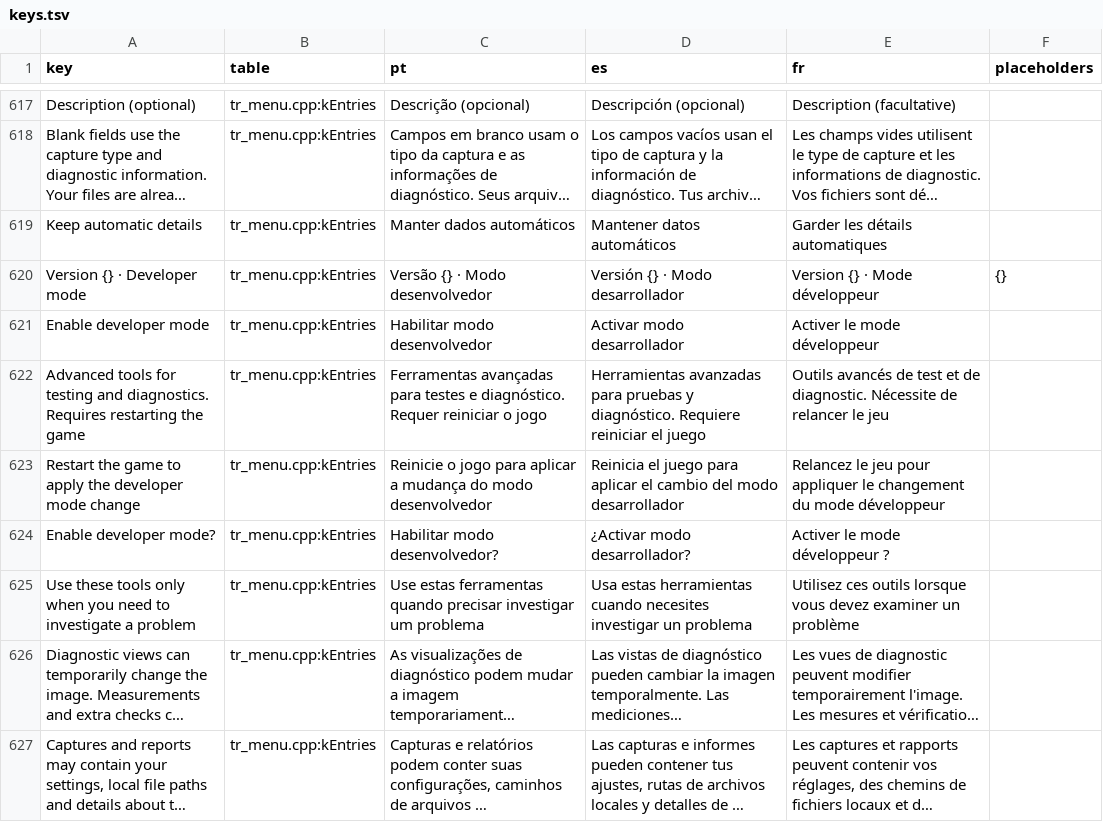
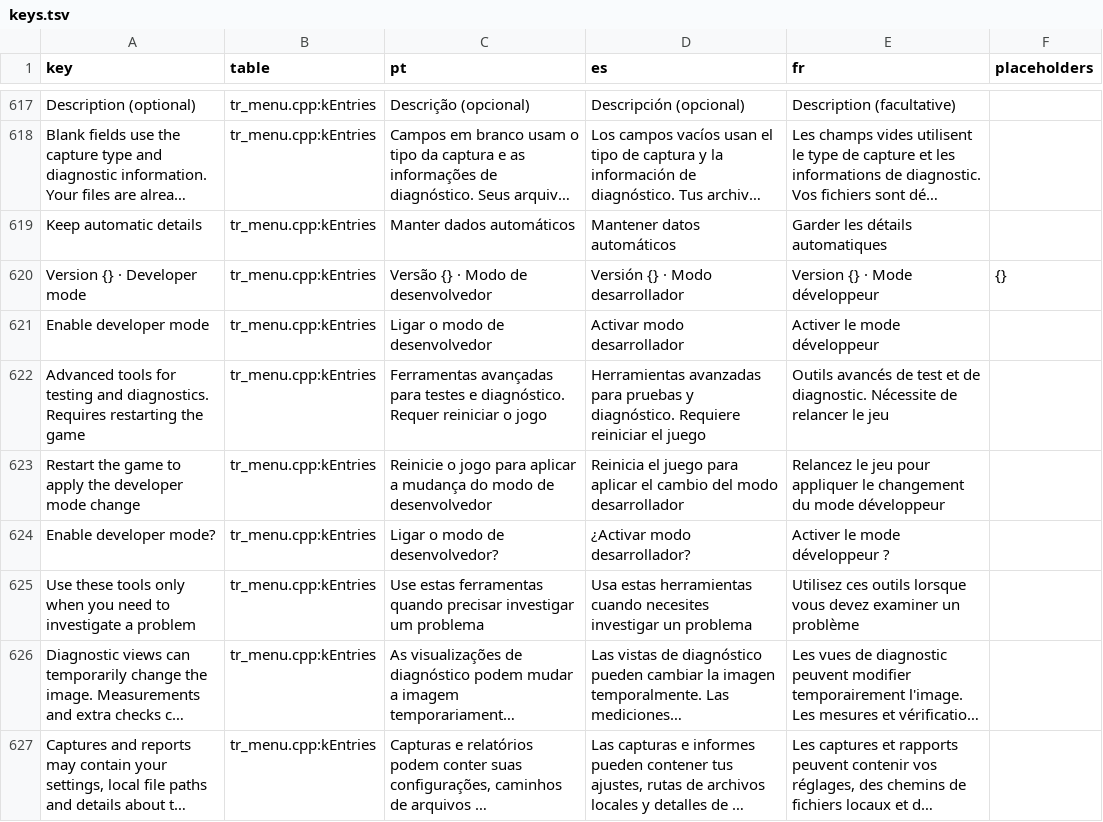
Before and after one commit to loinyx/Sims3-ApexRadiance, a TSV file: i18n/keys.tsv, drawn as a sheet; only a part is shown, gaps mark what is left out; long unchanged cells end in …; the diff covers the shown part only; the diff names each change by its address in the sheet, - before the commit and + after, or states it on an @@ line.

```diff
--- a/i18n/keys.tsv
+++ b/i18n/keys.tsv
-C620 (pt): Versão {} · Modo desenvolvedor
+C620 (pt): Versão {} · Modo de desenvolvedor
-C621 (pt): Habilitar modo desenvolvedor
+C621 (pt): Ligar o modo de desenvolvedor
-C623 (pt): …do modo desenvolvedor
+C623 (pt): …do modo de desenvolvedor
-C624 (pt): Habilitar modo desenvolvedor?
+C624 (pt): Ligar o modo de desenvolvedor?
```
Also changed, not shown: 1 added row and 14 edited cells elsewhere in this file, 28 other files.
